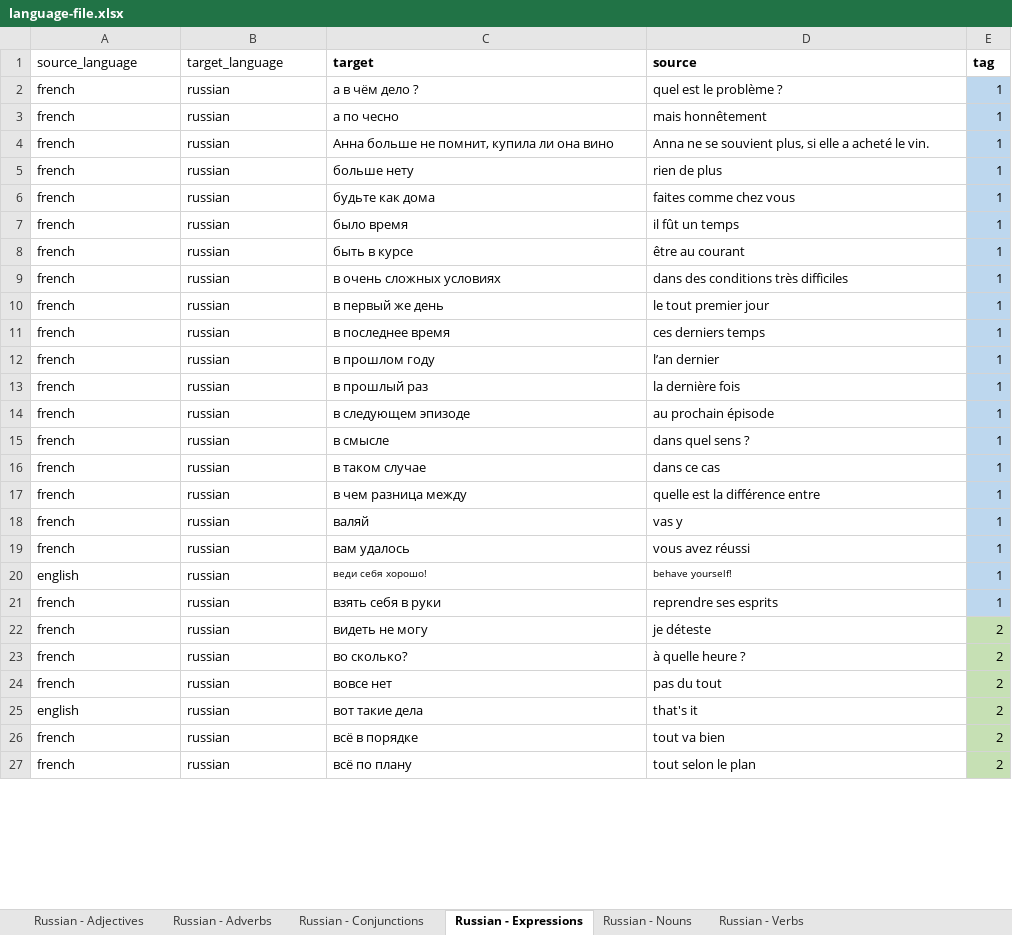
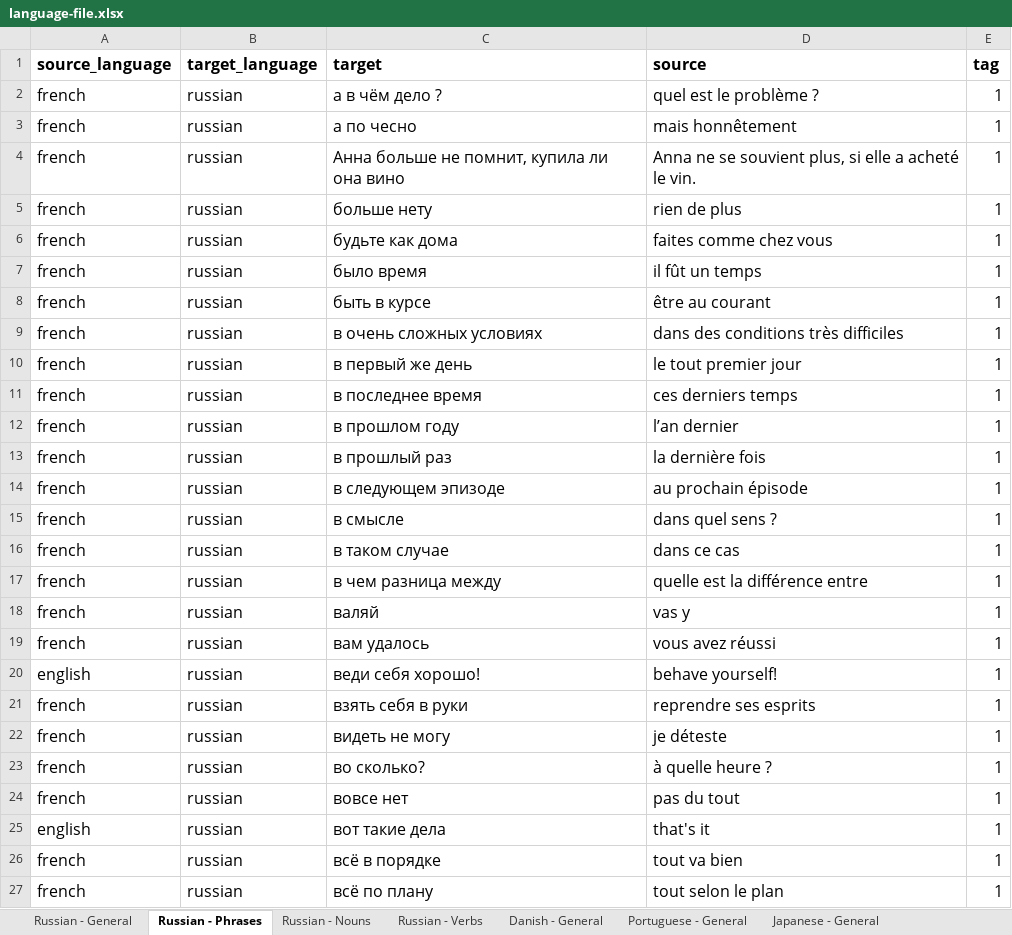
Before and after one commit to ThomasGourouza/vocabulary, an Excel workbook: src/assets/language-file.xlsx, sheet Russian - Phrases, drawn as a sheet; only a part is shown; values as stored, in another font and other column widths than the file's, no borders; the diff covers the shown part only; the diff names each change by its address in the sheet, - before the commit and + after, or states it on an @@ line.

```diff
--- a/src/assets/language-file.xlsx (sheet Russian - Phrases)
+++ b/src/assets/language-file.xlsx (sheet Russian - Phrases)
-sheet tab: Russian - Adjectives
+sheet tab: Russian - General
-sheet tab: Russian - Expressions
+sheet tab: Russian - Phrases
-sheet tab: Russian - Adverbs
-sheet tab: Russian - Conjunctions
+sheet tab: Danish - General
+sheet tab: Portuguese - General
+sheet tab: Japanese - General
@@ A1:E27 text size: larger @@
-A1:B1 bold: off
+A1:B1 bold: on
-E2:E21 fill: #BDD7EE
+E2:E21 fill: none
-E22:E27 (tag): 2
+E22:E27 (tag): 1
-E22:E27 fill: #C6E0B4
+E22:E27 fill: none
```
Also changed, not shown: 174 edited cells and cell formats elsewhere in this sheet, sheet Russian - General, sheet Russian - Verbs, sheet Russian - Nouns, 4 other files.
